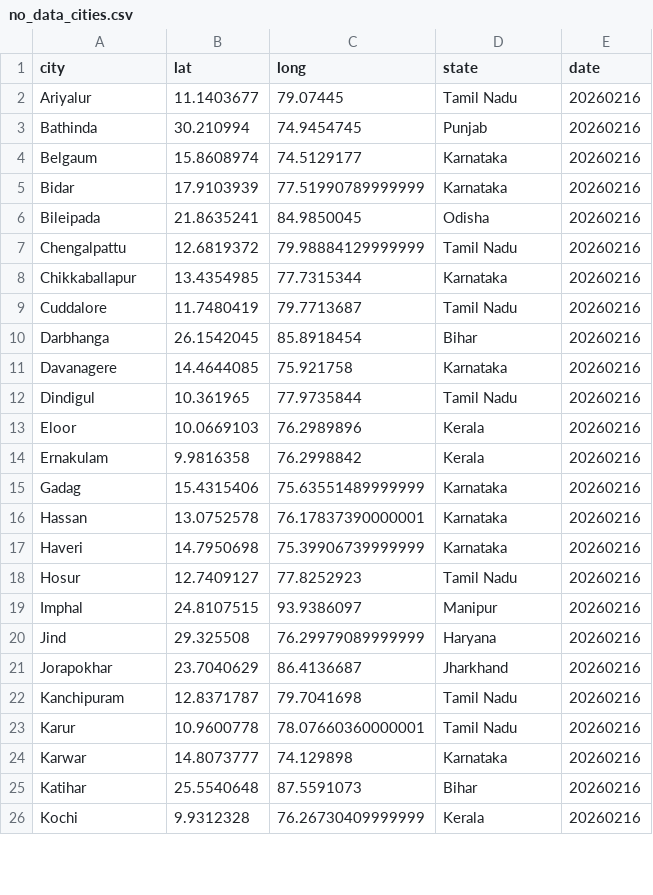
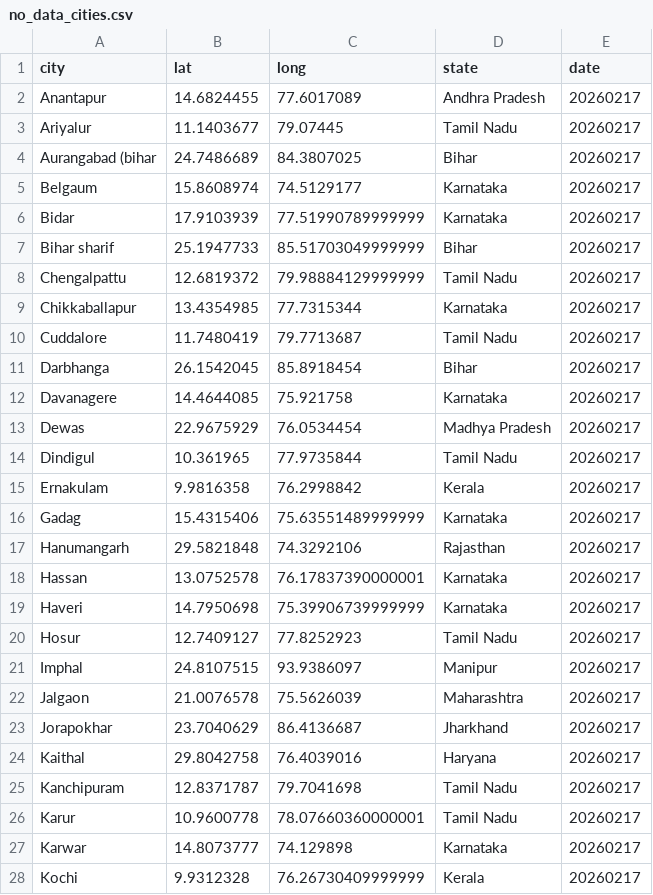
Before and after one commit to ShalakaS/autoupdating, a CSV file: no_data_cities.csv, drawn as a sheet; only a part is shown; the diff covers the shown part only.

```diff
--- a/no_data_cities.csv
+++ b/no_data_cities.csv
@@ -1,26 +1,28 @@
 city,lat,long,state,date
-Ariyalur,11.1403677,79.07445,Tamil Nadu,20260216
-Bathinda,30.210994,74.9454745,Punjab,20260216
-Belgaum,15.8608974,74.5129177,Karnataka,20260216
-Bidar,17.9103939,77.51990789999999,Karnataka,20260216
-Bileipada,21.8635241,84.9850045,Odisha,20260216
-Chengalpattu,12.6819372,79.98884129999999,Tamil Nadu,20260216
-Chikkaballapur,13.4354985,77.7315344,Karnataka,20260216
-Cuddalore,11.7480419,79.7713687,Tamil Nadu,20260216
-Darbhanga,26.1542045,85.8918454,Bihar,20260216
-Davanagere,14.4644085,75.921758,Karnataka,20260216
-Dindigul,10.361965,77.9735844,Tamil Nadu,20260216
-Eloor,10.0669103,76.2989896,Kerala,20260216
-Ernakulam,9.9816358,76.2998842,Kerala,20260216
-Gadag,15.4315406,75.63551489999999,Karnataka,20260216
-Hassan,13.0752578,76.17837390000001,Karnataka,20260216
-Haveri,14.7950698,75.39906739999999,Karnataka,20260216
-Hosur,12.7409127,77.8252923,Tamil Nadu,20260216
-Imphal,24.8107515,93.9386097,Manipur,20260216
-Jind,29.325508,76.29979089999999,Haryana,20260216
-Jorapokhar,23.7040629,86.4136687,Jharkhand,20260216
-Kanchipuram,12.8371787,79.7041698,Tamil Nadu,20260216
-Karur,10.9600778,78.07660360000001,Tamil Nadu,20260216
-Karwar,14.8073777,74.129898,Karnataka,20260216
-Katihar,25.5540648,87.5591073,Bihar,20260216
-Kochi,9.9312328,76.26730409999999,Kerala,20260216
+Anantapur,14.6824455,77.6017089,Andhra Pradesh,20260217
+Ariyalur,11.1403677,79.07445,Tamil Nadu,20260217
+Aurangabad (bihar,24.7486689,84.3807025,Bihar,20260217
+Belgaum,15.8608974,74.5129177,Karnataka,20260217
+Bidar,17.9103939,77.51990789999999,Karnataka,20260217
+Bihar sharif,25.1947733,85.51703049999999,Bihar,20260217
+Chengalpattu,12.6819372,79.98884129999999,Tamil Nadu,20260217
+Chikkaballapur,13.4354985,77.7315344,Karnataka,20260217
+Cuddalore,11.7480419,79.7713687,Tamil Nadu,20260217
+Darbhanga,26.1542045,85.8918454,Bihar,20260217
+Davanagere,14.4644085,75.921758,Karnataka,20260217
+Dewas,22.9675929,76.0534454,Madhya Pradesh,20260217
+Dindigul,10.361965,77.9735844,Tamil Nadu,20260217
+Ernakulam,9.9816358,76.2998842,Kerala,20260217
+Gadag,15.4315406,75.63551489999999,Karnataka,20260217
+Hanumangarh,29.5821848,74.3292106,Rajasthan,20260217
+Hassan,13.0752578,76.17837390000001,Karnataka,20260217
+Haveri,14.7950698,75.39906739999999,Karnataka,20260217
+Hosur,12.7409127,77.8252923,Tamil Nadu,20260217
+Imphal,24.8107515,93.9386097,Manipur,20260217
+Jalgaon,21.0076578,75.5626039,Maharashtra,20260217
+Jorapokhar,23.7040629,86.4136687,Jharkhand,20260217
+Kaithal,29.8042758,76.4039016,Haryana,20260217
+Kanchipuram,12.8371787,79.7041698,Tamil Nadu,20260217
+Karur,10.9600778,78.07660360000001,Tamil Nadu,20260217
+Karwar,14.8073777,74.129898,Karnataka,20260217
+Kochi,9.9312328,76.26730409999999,Kerala,20260217
```
Also changed, not shown: 3 added rows, 5 removed rows and 28 edited cells elsewhere in this file, 5 other files.
